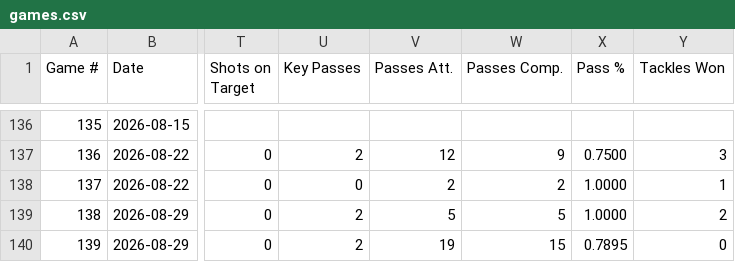
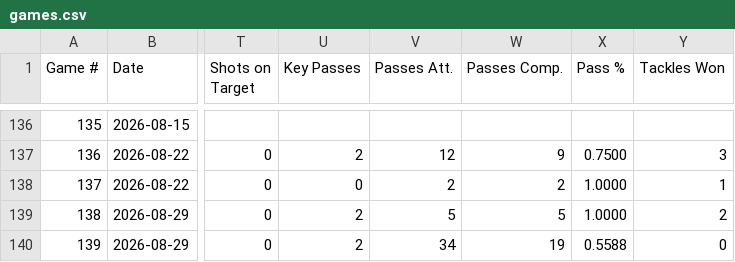
Before and after one commit to pepinllamas/match-data, a CSV file: games.csv, drawn as a sheet; only a part is shown, gaps mark what is left out; the diff names each change by its address in the sheet, - before the commit and + after, or states it on an @@ line.

Commit message:
Update games.csv

```diff
--- a/games.csv
+++ b/games.csv
-V140 (Passes Att.): 19
+V140 (Passes Att.): 34
-W140 (Passes Comp.): 15
+W140 (Passes Comp.): 19
-X140 (Pass %): 0.7895
+X140 (Pass %): 0.5588
```
